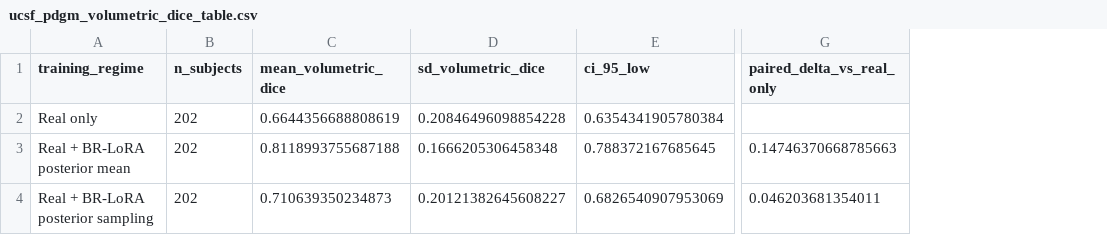
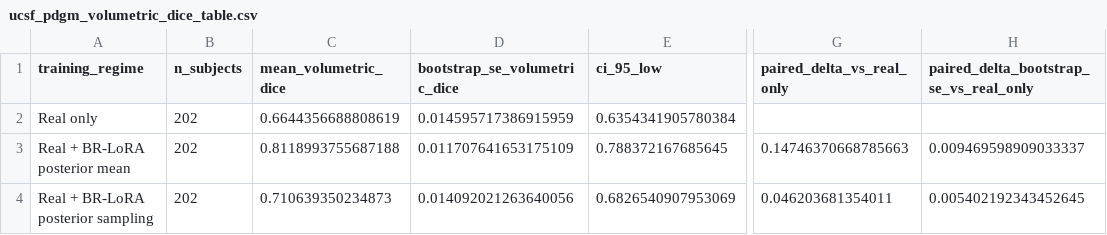
Before and after one commit to bhngrg/localized-medical-image-synthesis, a CSV file: results/downstream_segmentation/external_validation/ucsf_pdgm/br_lora/seed_42/ucsf_pdgm_volumetric_dice_table.csv, drawn as a sheet; only a part is shown, gaps mark what is left out; removed rows and columns are numbered as before the commit, all else as after; the diff names each change by its address in the sheet, - before the commit and + after, or states it on an @@ line.

Commit message:
Report bootstrap SE for UCSF Dice analysis

```diff
--- a/results/downstream_segmentation/external_validation/ucsf_pdgm/br_lora/seed_42/ucsf_pdgm_volumetric_dice_table.csv
+++ b/results/downstream_segmentation/external_validation/ucsf_pdgm/br_lora/seed_42/ucsf_pdgm_volumetric_dice_table.csv
-column D (sd_volumetric_dice), rows 2-4: 0.20846496098854228 | 0.1666205306458348 | 0.20121382645608227
+column D (bootstrap_se_volumetric_dice), rows 2-4: 0.014595717386915959 | 0.011707641653175109 | 0.014092021263640056
+column H, rows 1-4: paired_delta_bootstrap_se_vs_real_only |  | 0.009469598909033337 | 0.005402192343452645
```
Also changed, not shown: 2 other files.
